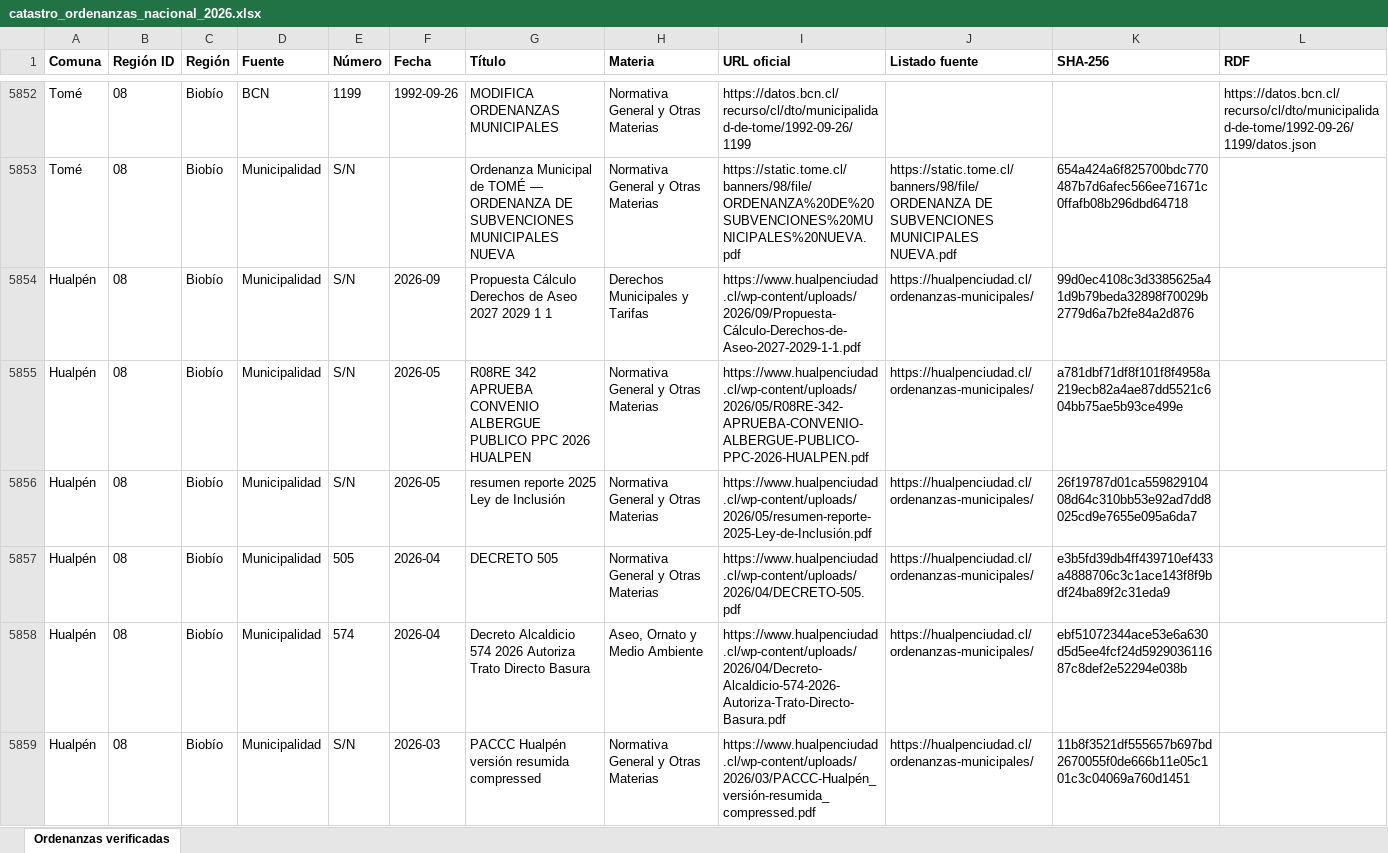
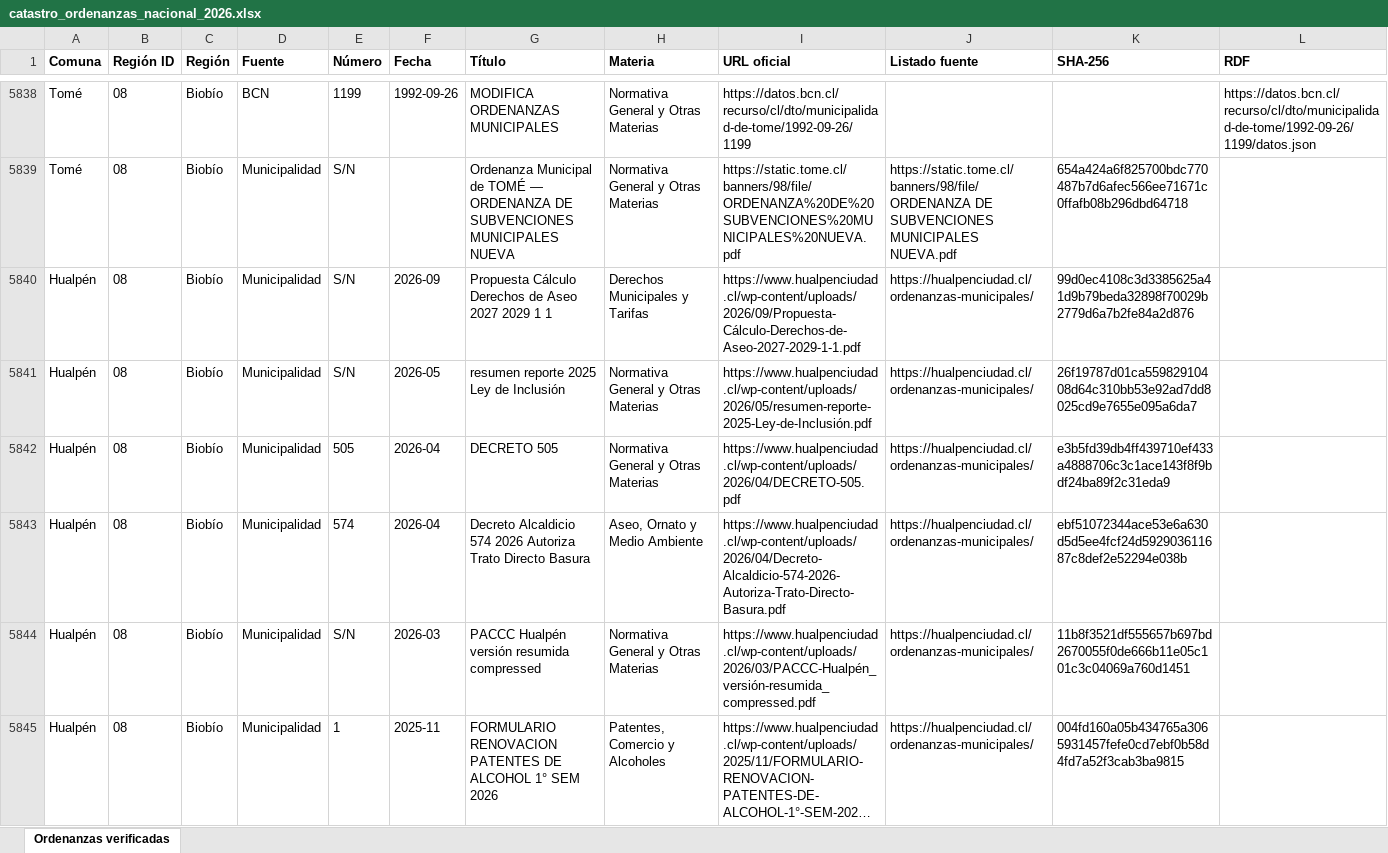
Before and after one commit to evegat/catastro-ordenanzas-municipales, an Excel workbook: dashboard/descargas/catastro_ordenanzas_nacional_2026.xlsx, sheet Ordenanzas verificadas, drawn as a sheet; only a part is shown, gaps mark what is left out; the shorter side is filled out with more unchanged rows; long unchanged cells end in …; values as stored, in another font and other column widths than the file's, no borders; the diff covers the shown part only; the diff names each change by its address in the sheet, - before the commit and + after, or states it on an @@ line.

Commit message:
fix(audit): resolver bloqueantes C01-C05 de auditoria tecnica AUD-P090-DIFUSION-20260930
- C02: Implementar politica formal PAD-P090 y segregar 20 registros a data/quarantined_records.json; depurar municipal_verified a 1.581 normas.
- C03: Erradicar fallbacks arbitrarios 2026-01-01 y -01-01 en promote_extracted_evidence y 1900-01-01 en Markdown.
- C01: Generar corte unico atomico en build_public_snapshot sincronizando status_data, mapa_data y resumen_comunal_chile_346_comunas.csv (7.462 normas canonicas).
- C04: Reparar cierre de tag en modal de descargas para liberar boton de chat al root del DOM; desambiguar comunas por longitud y delimitador de token.
- C05: Ajustar header y selector modular flex-wrap para pantallas moviles (320/360/390px); modal accesible con focus trap y contraste WCAG AA.
- Ultima milla: Habilitar descarga directa de resumen comunal CSV y microdatos CSV; clarificar mailto.
- Tests: Anadir suite scripts/test_audit_remediation.py con 4 pruebas de regresion pasadas al 100%.

```diff
--- a/dashboard/descargas/catastro_ordenanzas_nacional_2026.xlsx (sheet Ordenanzas verificadas)
+++ b/dashboard/descargas/catastro_ordenanzas_nacional_2026.xlsx (sheet Ordenanzas verificadas)
-row 5855: Hualpén | 08 | Biobío | Municipalidad | S/N | 2026-05 | R08RE 342 APRUEBA CONVENIO ALBERGUE PUBLICO PPC 2026 HUALPEN | Normativa General y Otras Materias | https://www.hualpenciudad.cl/wp-content/uploads/2026/05/R08RE-342-APRUEBA-CONVENIO-ALBERGUE-PUBLICO-PPC-2026-HUALPEN.pdf | https://hualpenciudad.cl/ordenanzas-municipales/ | a781dbf71df8f101f8f4958a219ecb82a4ae87dd5521c604bb75ae5b93ce499e
```
Also changed, not shown: 19 removed rows and 1 edited cell elsewhere in this sheet, 20 other files.
